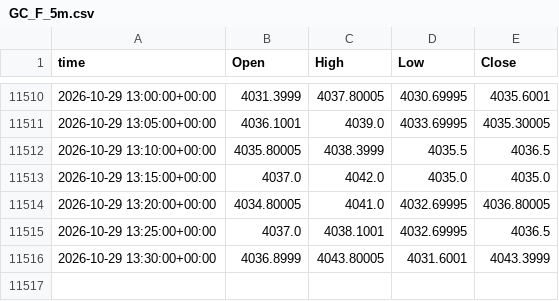
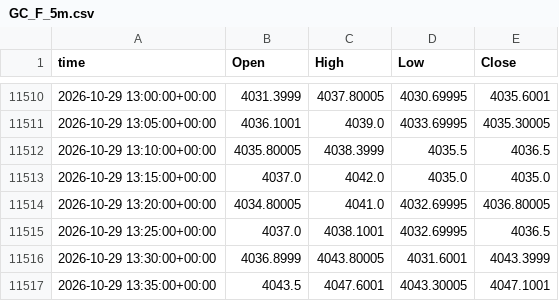
Before and after one commit to viruop/paper-arena, a CSV file: data/market/intraday/GC_F_5m.csv, drawn as a sheet; only a part is shown, gaps mark what is left out; the diff names each change by its address in the sheet, - before the commit and + after, or states it on an @@ line.

```diff
--- a/data/market/intraday/GC_F_5m.csv
+++ b/data/market/intraday/GC_F_5m.csv
+row 11517: 2026-10-29 13:35:00+00:00 | 4043.5 | 4047.6001 | 4043.30005 | 4047.1001
```
